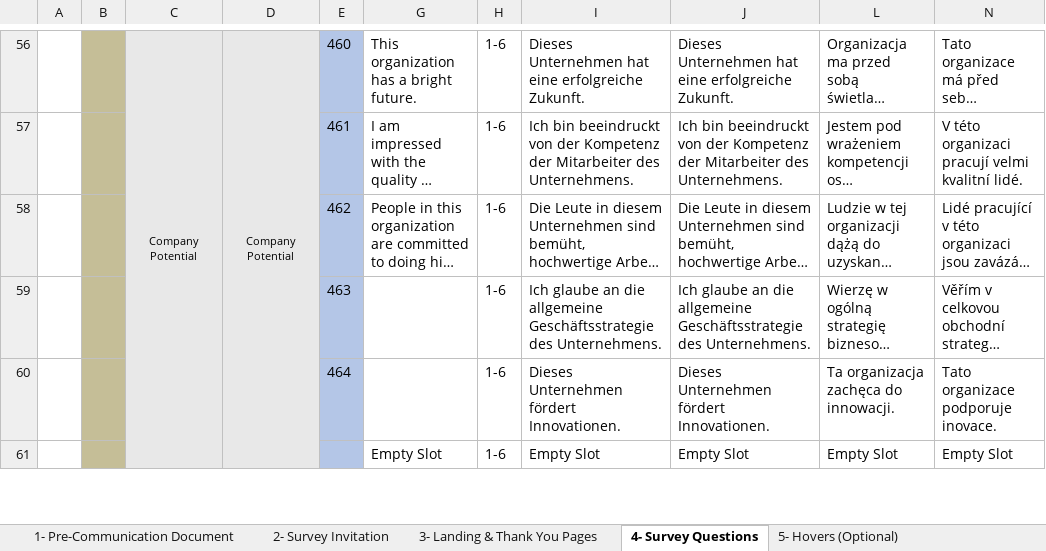
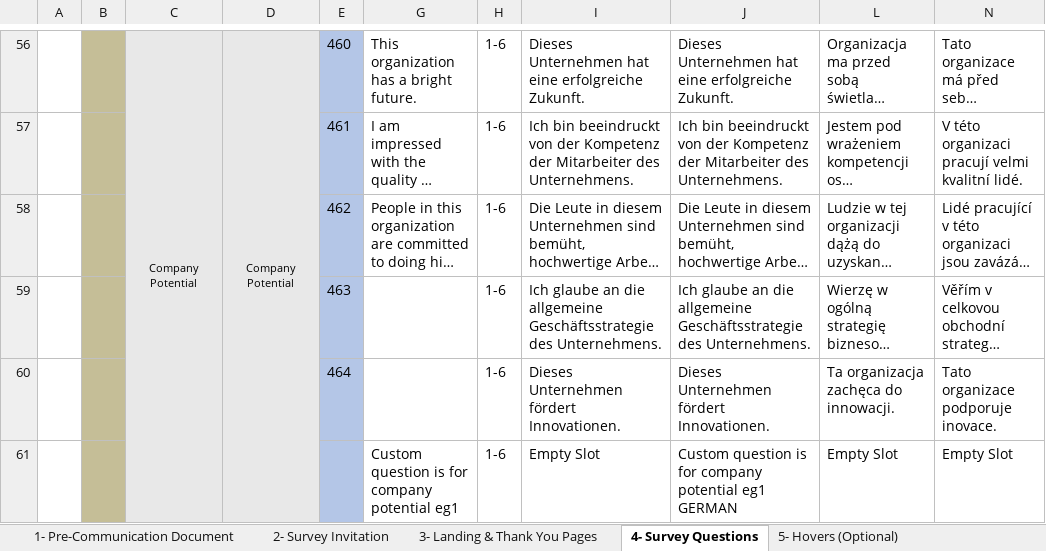
Before and after one commit to hreid25/Survey-Build-Automation, an Excel workbook: QIL Document_V2_20210518_2.xlsm, sheet 4- Survey Questions, drawn as a sheet; only a part is shown, gaps mark what is left out; long unchanged cells end in …; values as stored, in another font and other column widths than the file's, no borders; charts and pictures and conditional formats not drawn; the diff covers the shown part only; the diff names each change by its address in the sheet, - before the commit and + after, or states it on an @@ line.

```diff
--- a/QIL Document_V2_20210518_2.xlsm (sheet 4- Survey Questions)
+++ b/QIL Document_V2_20210518_2.xlsm (sheet 4- Survey Questions)
-G61: Empty Slot
+G61: Custom question is for company potential eg1
-J61: Empty Slot
+J61: Custom question is for company potential eg1 GERMAN
```
Also changed, not shown: 22 edited cells elsewhere in this sheet, 1 other file.
